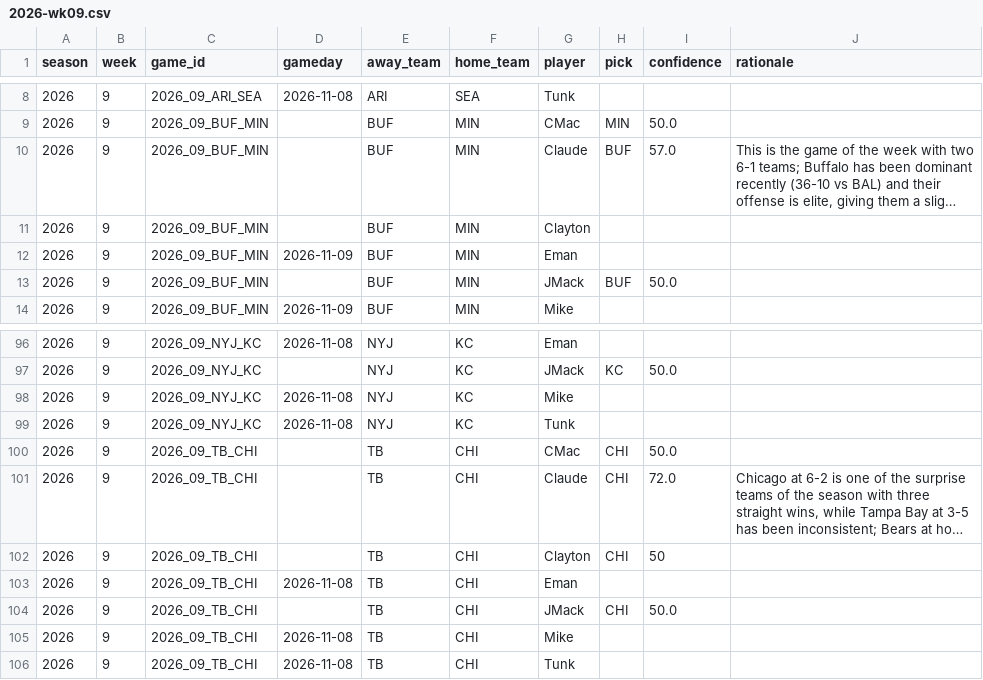
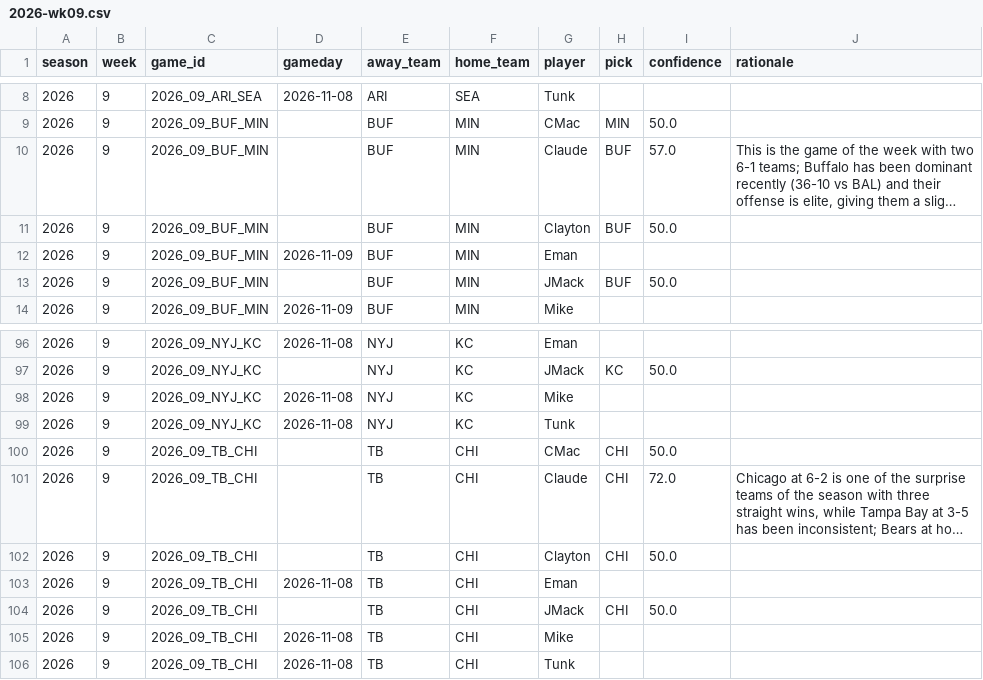
Before and after one commit to JimmyMick/nfl-pickem, a CSV file: predictions/picks/2026-wk09.csv, drawn as a sheet; only a part is shown, gaps mark what is left out; long unchanged cells end in …; the diff names each change by its address in the sheet, - before the commit and + after, or states it on an @@ line.

Commit message:
picks: Clayton 2026 wk09

```diff
--- a/predictions/picks/2026-wk09.csv
+++ b/predictions/picks/2026-wk09.csv
-H11 (pick): (empty)
+H11 (pick): BUF
-I11 (confidence): (empty)
+I11 (confidence): 50.0
-I102 (confidence): 50
+I102 (confidence): 50.0
```
